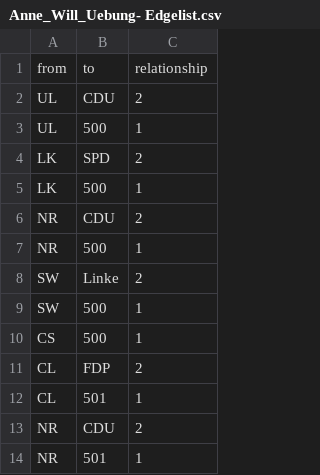
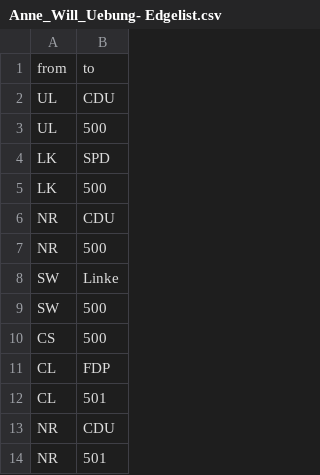
Before and after one commit to Marie-00/Anne_Will_Uebung_1, a CSV file: Anne_Will_Uebung- Edgelist.csv, drawn as a sheet; only a part is shown; the diff names each change by its address in the sheet, - before the commit and + after, or states it on an @@ line.

Commit message:
Update Anne_Will_Uebung- Edgelist.csv

```diff
--- a/Anne_Will_Uebung- Edgelist.csv
+++ b/Anne_Will_Uebung- Edgelist.csv
-column C, rows 1-14: relationship | 2 | 1 | 2 | 1 | 2 | 1 | 2 | 1 | 1 | 2 | 1 | 2 | 1
```
